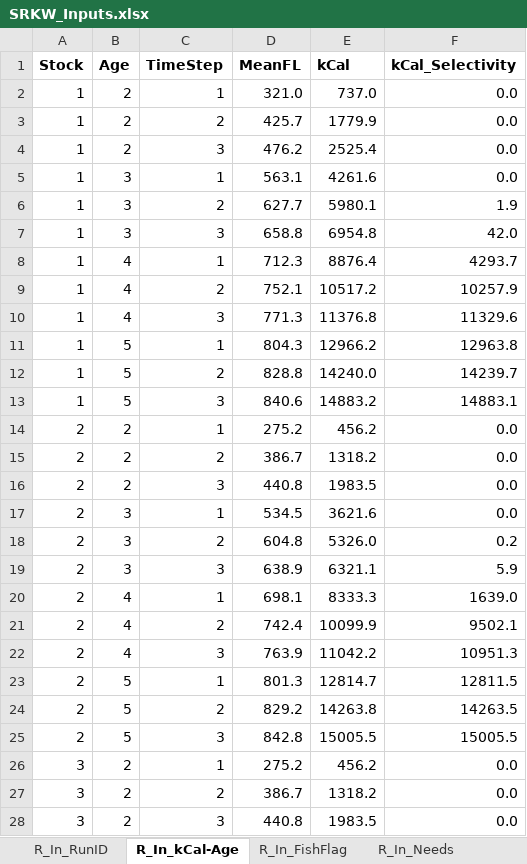
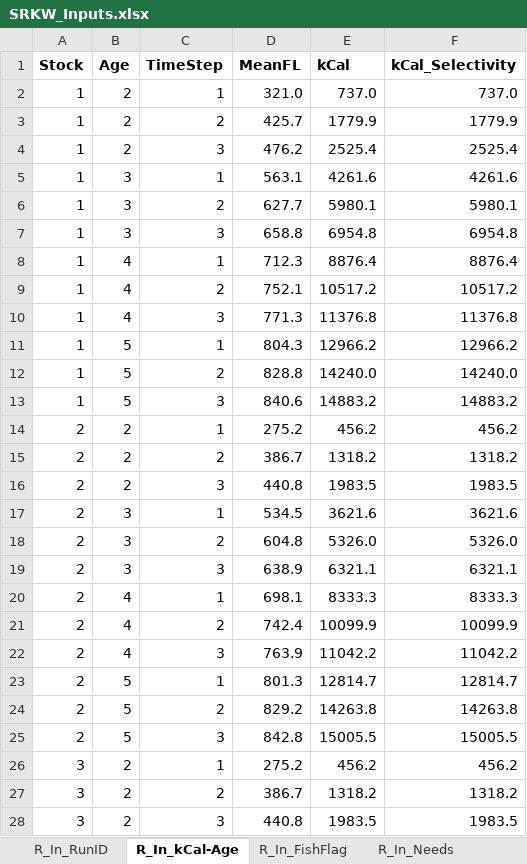
Before and after one commit to jon-carey/FRAM_R-Code, an Excel workbook: SRKW/SRKW_Inputs.xlsx, sheet R_In_kCal-Age, drawn as a sheet; only a part is shown; values as stored, in another font and other column widths than the file's, no borders; the diff covers the shown part only; the diff names each change by its address in the sheet, - before the commit and + after, or states it on an @@ line.

Commit message:
Continued SRKW analysis development

```diff
--- a/SRKW/SRKW_Inputs.xlsx (sheet R_In_kCal-Age)
+++ b/SRKW/SRKW_Inputs.xlsx (sheet R_In_kCal-Age)
-F2 (kCal_Selectivity): 0.0
+F2 (kCal_Selectivity): 737.0
-F3 (kCal_Selectivity): 0.0
+F3 (kCal_Selectivity): 1779.9
-F4 (kCal_Selectivity): 0.0
+F4 (kCal_Selectivity): 2525.4
-F5 (kCal_Selectivity): 0.0
+F5 (kCal_Selectivity): 4261.6
-F6 (kCal_Selectivity): 1.9
+F6 (kCal_Selectivity): 5980.1
-F7 (kCal_Selectivity): 42.0
+F7 (kCal_Selectivity): 6954.8
-F8 (kCal_Selectivity): 4293.7
+F8 (kCal_Selectivity): 8876.4
-F9 (kCal_Selectivity): 10257.9
+F9 (kCal_Selectivity): 10517.2
-F10 (kCal_Selectivity): 11329.6
+F10 (kCal_Selectivity): 11376.8
-F11 (kCal_Selectivity): 12963.8
+F11 (kCal_Selectivity): 12966.2
-F12 (kCal_Selectivity): 14239.7
+F12 (kCal_Selectivity): 14240.0
-F13 (kCal_Selectivity): 14883.1
+F13 (kCal_Selectivity): 14883.2
-F14 (kCal_Selectivity): 0.0
+F14 (kCal_Selectivity): 456.2
-F15 (kCal_Selectivity): 0.0
+F15 (kCal_Selectivity): 1318.2
-F16 (kCal_Selectivity): 0.0
+F16 (kCal_Selectivity): 1983.5
-F17 (kCal_Selectivity): 0.0
+F17 (kCal_Selectivity): 3621.6
-F18 (kCal_Selectivity): 0.2
+F18 (kCal_Selectivity): 5326.0
-F19 (kCal_Selectivity): 5.9
+F19 (kCal_Selectivity): 6321.1
-F20 (kCal_Selectivity): 1639.0
+F20 (kCal_Selectivity): 8333.3
-F21 (kCal_Selectivity): 9502.1
+F21 (kCal_Selectivity): 10099.9
-F22 (kCal_Selectivity): 10951.3
+F22 (kCal_Selectivity): 11042.2
-F23 (kCal_Selectivity): 12811.5
+F23 (kCal_Selectivity): 12814.7
-F24 (kCal_Selectivity): 14263.5
+F24 (kCal_Selectivity): 14263.8
-F26 (kCal_Selectivity): 0.0
+F26 (kCal_Selectivity): 456.2
-F27 (kCal_Selectivity): 0.0
+F27 (kCal_Selectivity): 1318.2
-F28 (kCal_Selectivity): 0.0
+F28 (kCal_Selectivity): 1983.5
```
Also changed, not shown: 406 edited cells elsewhere in this sheet, sheet R_In_RunID, sheet R_In_FishFlag, sheet Parameters, sheet StkLUT, sheet R_In_Needs, formulas that keep their value, 1 other file.
